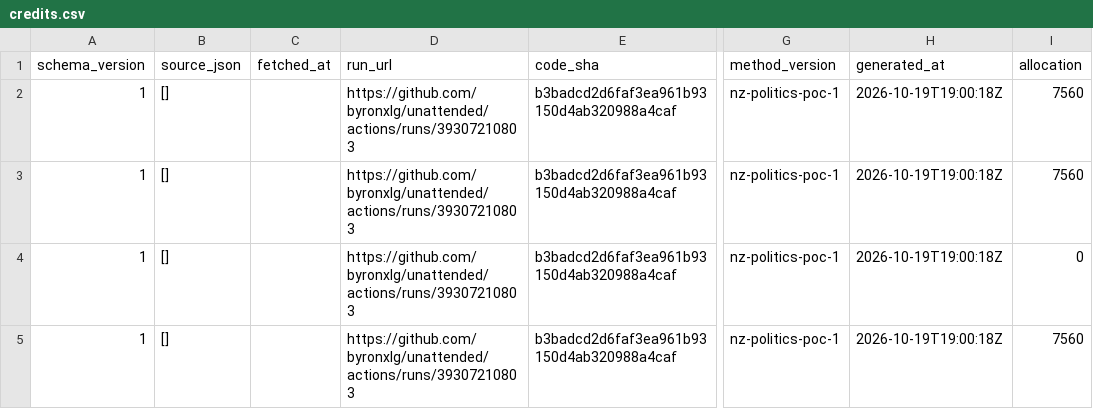
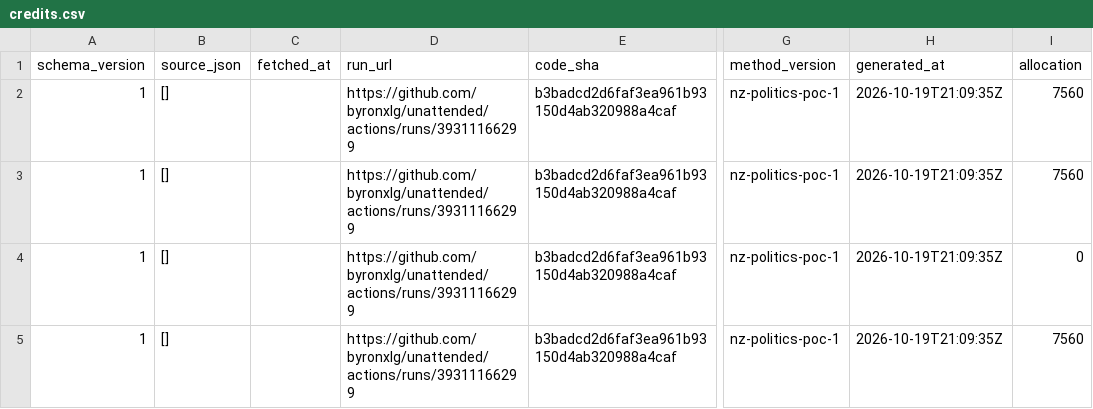
Before and after one commit to byronxlg/unattended, a CSV file: product/nz_election/data/social/credits.csv, drawn as a sheet; only a part is shown, gaps mark what is left out; the diff covers the shown part only; the diff names each change by its address in the sheet, - before the commit and + after, or states it on an @@ line.

```diff
--- a/product/nz_election/data/social/credits.csv
+++ b/product/nz_election/data/social/credits.csv
-D2:D5 (run_url): https://github.com/byronxlg/unattended/actions/runs/39307210803
+D2:D5 (run_url): https://github.com/byronxlg/unattended/actions/runs/39311166299
-H2:H5 (generated_at): 2026-10-19T19:00:18Z
+H2:H5 (generated_at): 2026-10-19T21:09:35Z
```
Also changed, not shown: 1 added row and 4 edited cells elsewhere in this file, product/nz_election/data/manifest.csv, product/nz_election/data/status.csv, 3 other files.
